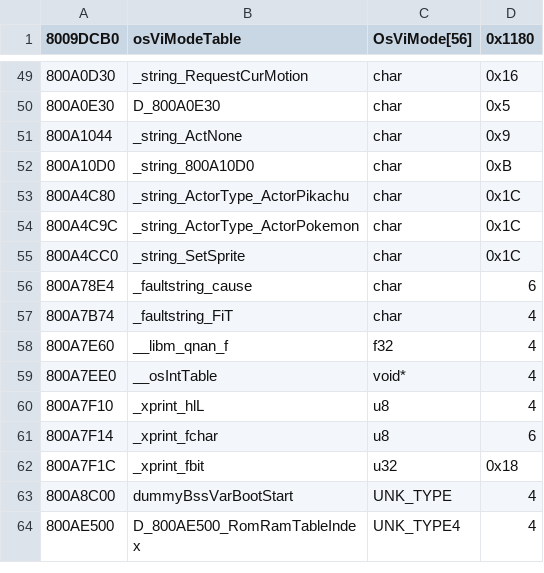
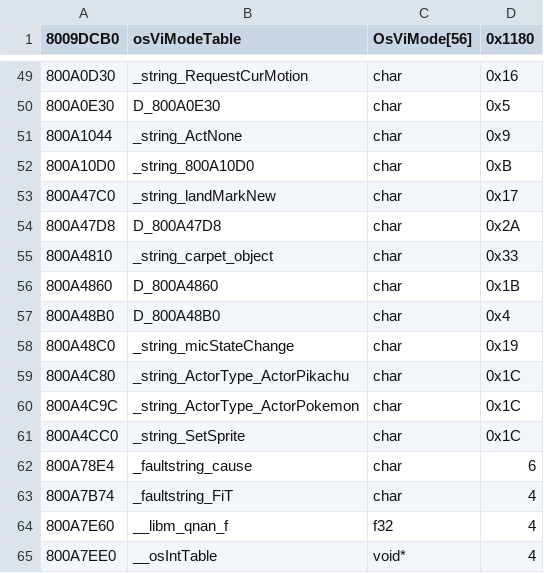
Before and after one commit to Decompollaborate/hypdisasm, a CSV file: ver/us/tables/variables.csv, drawn as a sheet; only a part is shown, gaps mark what is left out; the shorter side is filled out with more unchanged rows; the diff names each change by its address in the sheet, - before the commit and + after, or states it on an @@ line.

Commit message:
Find some strings and string functions

```diff
--- a/ver/us/tables/variables.csv
+++ b/ver/us/tables/variables.csv
+row 53: 800A47C0 | _string_landMarkNew | char | 0x17
+row 54: 800A47D8 | D_800A47D8 | char | 0x2A
+row 55: 800A4810 | _string_carpet_object | char | 0x33
+row 56: 800A4860 | D_800A4860 | char | 0x1B
+row 57: 800A48B0 | D_800A48B0 | char | 0x4
+row 58: 800A48C0 | _string_micStateChange | char | 0x19
```
Also changed, not shown: ver/us/tables/files_boot.csv, ver/us/tables/functions.csv.
